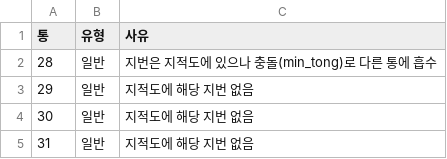
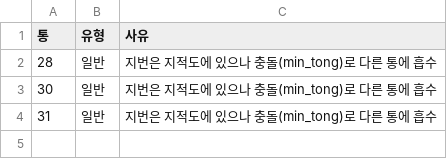
Before and after one commit to Jaemun-Jung/siheung_tongbanmap_v1, a CSV file: out/31150640/report_missing_tong.csv, drawn as a sheet.

```diff
--- a/out/31150640/report_missing_tong.csv
+++ b/out/31150640/report_missing_tong.csv
@@ -2,4 +2,3 @@
 28,일반,지번은 지적도에 있으나 충돌(min_tong)로 다른 통에 흡수
-29,일반,지적도에 해당 지번 없음
-30,일반,지적도에 해당 지번 없음
-31,일반,지적도에 해당 지번 없음
+30,일반,지번은 지적도에 있으나 충돌(min_tong)로 다른 통에 흡수
+31,일반,지번은 지적도에 있으나 충돌(min_tong)로 다른 통에 흡수
```
Also changed, not shown: data/apt_jibun_overrides.csv, out/31150710/report_missing_tong.csv, 11 other files.
